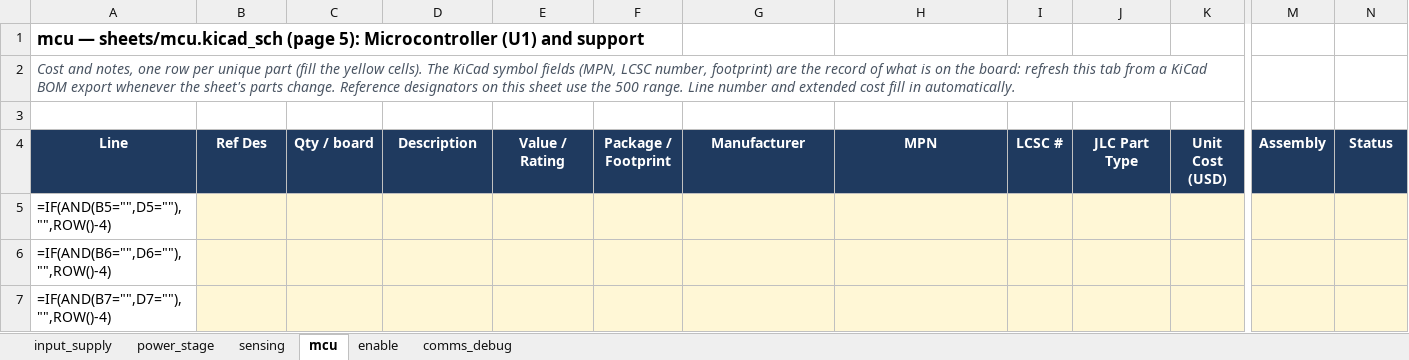
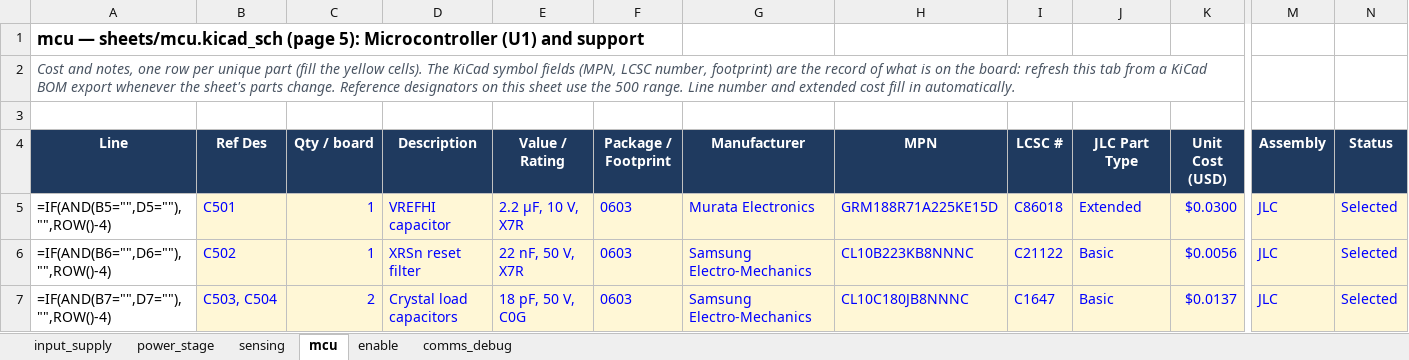
Before and after one commit to HexaGaN-org/gan-buck-converter, an Excel workbook: docs/gan-buck-converter-BOM.xlsx, sheet mcu, drawn as a sheet; only a part is shown, gaps mark what is left out; values as stored, in another font and other column widths than the file's, no borders; formulas without a stored value are shown as written; conditional formats not drawn; the diff covers the shown part only; the diff names each change by its address in the sheet, - before the commit and + after, or states it on an @@ line.

```diff
--- a/docs/gan-buck-converter-BOM.xlsx (sheet mcu)
+++ b/docs/gan-buck-converter-BOM.xlsx (sheet mcu)
-B5 (Ref Des): (empty)
+B5 (Ref Des): C501
-C5:C6 (Qty / board): (empty)
+C5:C6 (Qty / board): 1
-D5 (Description): (empty)
+D5 (Description): VREFHI capacitor
-E5 (Value / Rating): (empty)
+E5 (Value / Rating): 2.2 µF, 10 V, X7R
-F5:F7 (Package / Footprint): (empty)
+F5:F7 (Package / Footprint): 0603
-G5 (Manufacturer): (empty)
+G5 (Manufacturer): Murata Electronics
-H5 (MPN): (empty)
+H5 (MPN): GRM188R71A225KE15D
-I5 (LCSC #): (empty)
+I5 (LCSC #): C86018
-J5 (JLC Part Type): (empty)
+J5 (JLC Part Type): Extended
-K5 (Unit Cost (USD)): (empty)
+K5 (Unit Cost (USD)): $0.0300
-M5:M7 (Assembly): (empty)
+M5:M7 (Assembly): JLC
-N5:N7 (Status): (empty)
+N5:N7 (Status): Selected
-B6 (Ref Des): (empty)
+B6 (Ref Des): C502
-D6 (Description): (empty)
+D6 (Description): XRSn reset filter
-E6 (Value / Rating): (empty)
+E6 (Value / Rating): 22 nF, 50 V, X7R
-G6:G7 (Manufacturer): (empty)
+G6:G7 (Manufacturer): Samsung Electro-Mechanics
-H6 (MPN): (empty)
+H6 (MPN): CL10B223KB8NNNC
-I6 (LCSC #): (empty)
+I6 (LCSC #): C21122
-J6:J7 (JLC Part Type): (empty)
+J6:J7 (JLC Part Type): Basic
-K6 (Unit Cost (USD)): (empty)
+K6 (Unit Cost (USD)): $0.0056
-B7 (Ref Des): (empty)
+B7 (Ref Des): C503, C504
-C7 (Qty / board): (empty)
+C7 (Qty / board): 2
-D7 (Description): (empty)
+D7 (Description): Crystal load capacitors
-E7 (Value / Rating): (empty)
+E7 (Value / Rating): 18 pF, 50 V, C0G
-H7 (MPN): (empty)
+H7 (MPN): CL10C180JB8NNNC
-I7 (LCSC #): (empty)
+I7 (LCSC #): C1647
-K7 (Unit Cost (USD)): (empty)
+K7 (Unit Cost (USD)): $0.0137
```
Also changed, not shown: 147 edited cells elsewhere in this sheet, sheet sensing, sheet comms_debug, sheet enable, sheet power_stage, sheet input_supply, 25 other files.
